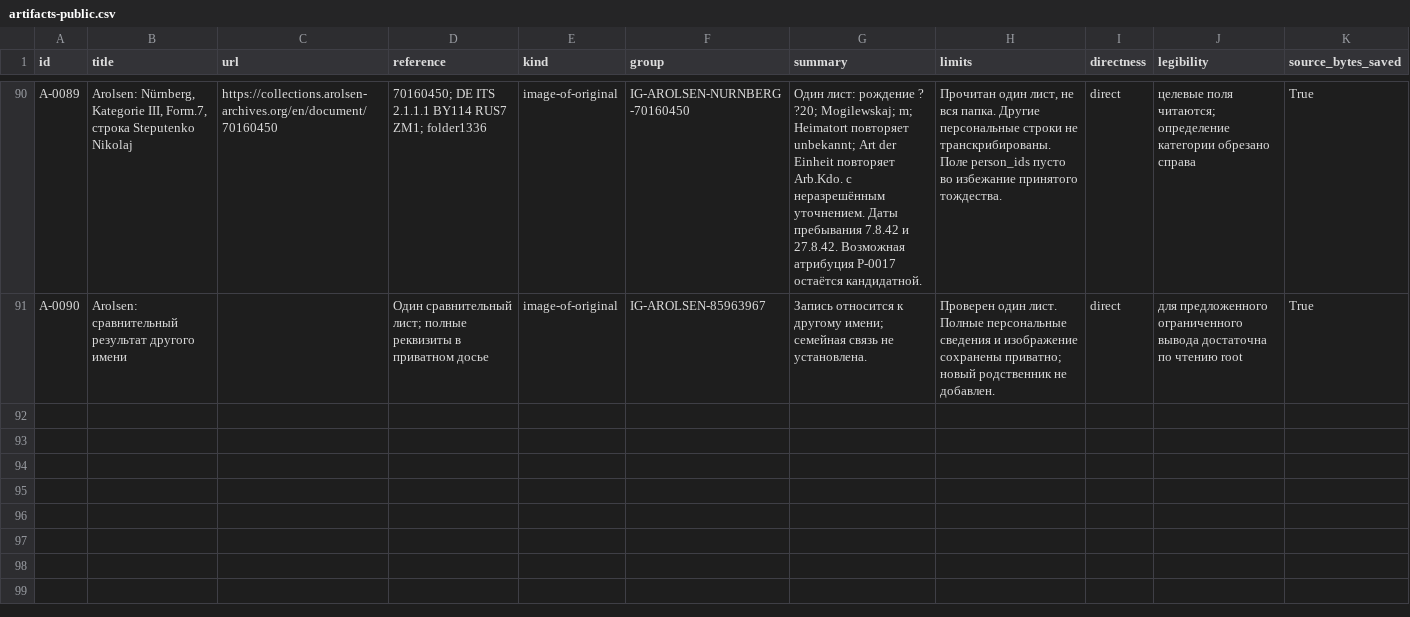
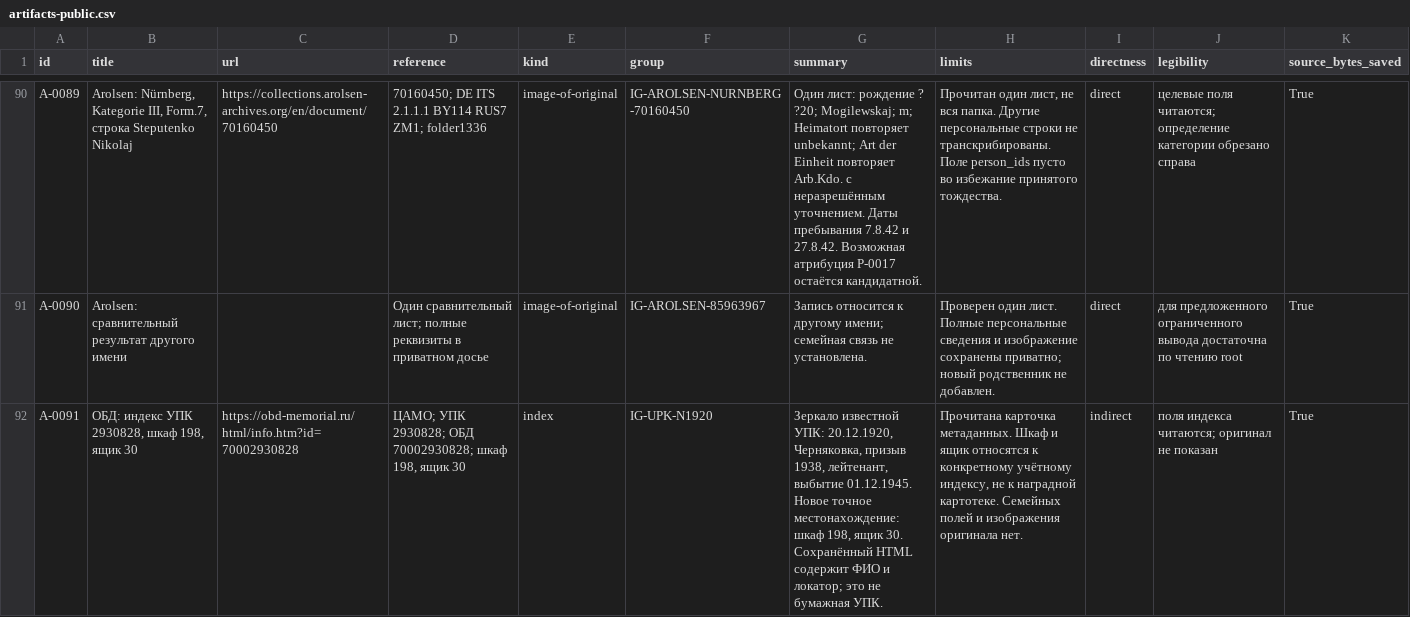
Before and after one commit to onemorewe/tree, a CSV file: downloads/artifacts-public.csv, drawn as a sheet; only a part is shown, gaps mark what is left out; the diff covers the shown part only; the diff names each change by its address in the sheet, - before the commit and + after, or states it on an @@ line.

Commit message:
Publish precise UPK references and documented stage 9 search limits

```diff
--- a/downloads/artifacts-public.csv
+++ b/downloads/artifacts-public.csv
+row 92: A-0091 | ОБД: индекс УПК 2930828, шкаф 198, ящик 30 | https://obd-memorial.ru/html/info.htm?id=70002930828 | ЦАМО; УПК 2930828; ОБД 70002930828; шкаф 198, ящик 30 | index | IG-UPK-N1920 | Зеркало известной УПК: 20.12.1920, Черняковка, призыв 1938, лейтенант, выбытие 01.12.1945. Новое точное местонахождение: шкаф 198, ящик 30. Сохранённый HTML содержит ФИО и локатор; это не бумажная УПК. | Прочитана карточка метаданных. Шкаф и ящик относятся к конкретному учётному индексу, не к наградной картотеке. Семейных полей и изображения оригинала нет. | indirect | поля индекса читаются; оригинал не показан | True
```
Also changed, not shown: 2 added rows elsewhere in this file, downloads/conflicts-public.csv, downloads/next-search-plan.csv, 9 other files.
